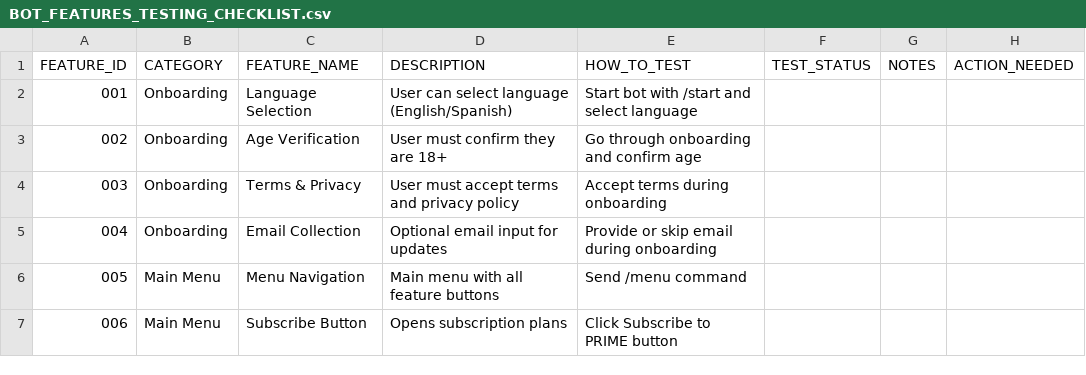
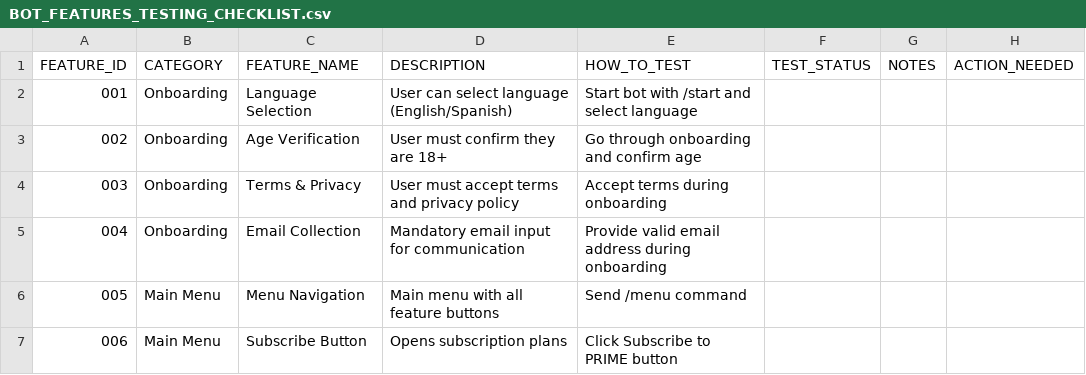
Before and after one commit to carlossmartdevices-cyber/pnptvbot-production, a CSV file: BOT_FEATURES_TESTING_CHECKLIST.csv, drawn as a sheet; only a part is shown.

```diff
--- a/BOT_FEATURES_TESTING_CHECKLIST.csv
+++ b/BOT_FEATURES_TESTING_CHECKLIST.csv
@@ -4,3 +4,3 @@ FEATURE_ID,CATEGORY,FEATURE_NAME,DESCRIPTION,HOW_TO_TEST,TEST_STATUS,NOTES,ACTIO
 003,Onboarding,Terms & Privacy,User must accept terms and privacy policy,Accept terms during onboarding,,,
-004,Onboarding,Email Collection,Optional email input for updates,Provide or skip email during onboarding,,,
+004,Onboarding,Email Collection,Mandatory email input for communication,Provide valid email address during onboarding,,,
 005,Main Menu,Menu Navigation,Main menu with all feature buttons,Send /menu command,,,
```
Also changed, not shown: BOT_TEXTS_TRACKING.csv, 6 other files.
